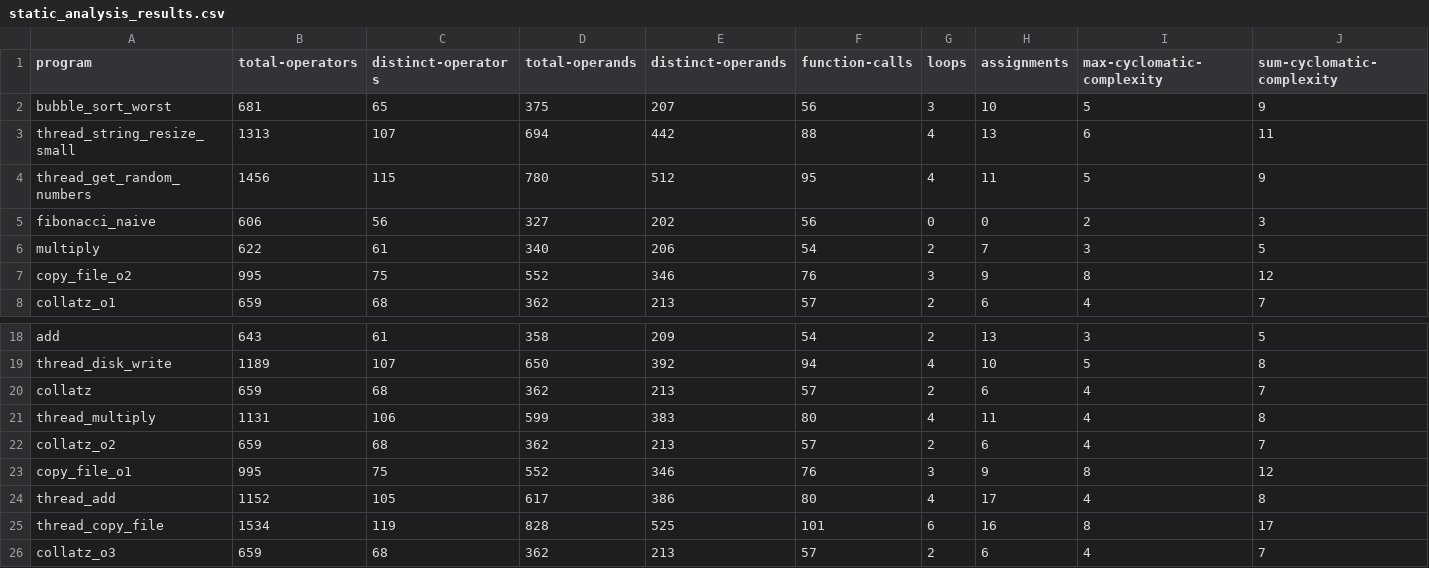
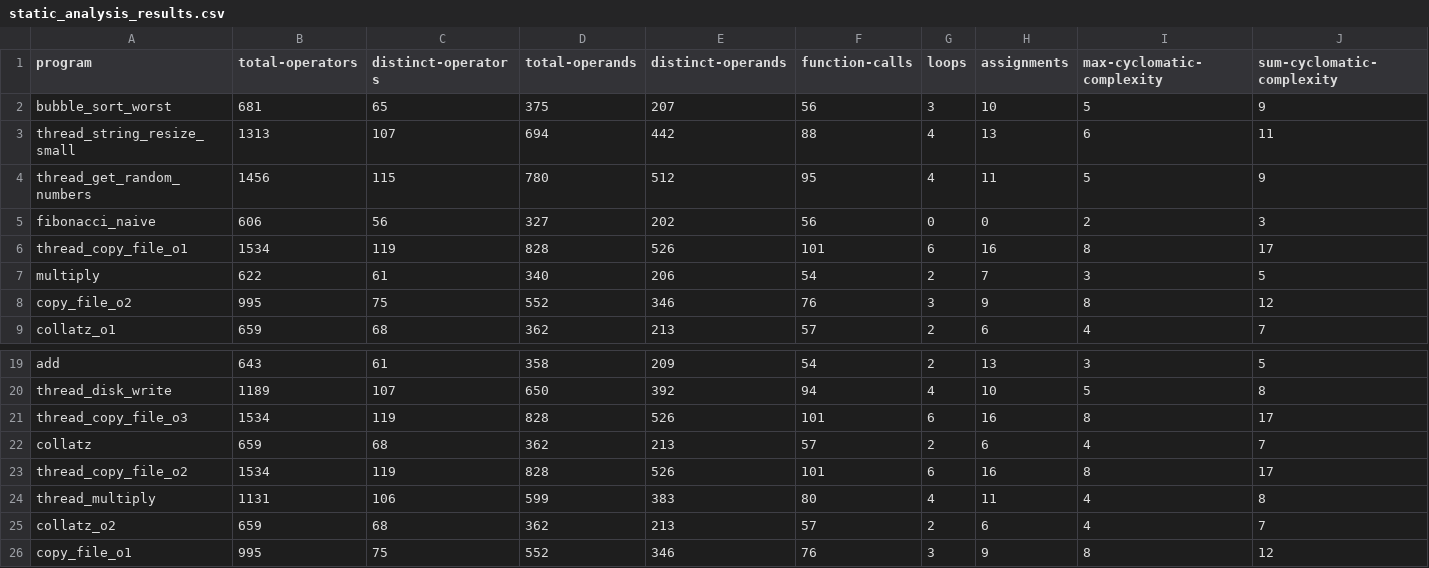
Before and after one commit to philipLutz/capstone-project, a CSV file: src/static_analysis_results.csv, drawn as a sheet; only a part is shown, gaps mark what is left out; the shorter side is filled out with more unchanged rows; rows hold the shown columns only; the diff names each change by its address in the sheet, - before the commit and + after, or states it on an @@ line.

```diff
--- a/src/static_analysis_results.csv
+++ b/src/static_analysis_results.csv
+row 6: thread_copy_file_o1 | 1534 | 119 | 828 | 526 | 101 | 6 | 16 | 8 | 17
+row 21: thread_copy_file_o3 | 1534 | 119 | 828 | 526 | 101 | 6 | 16 | 8 | 17
+row 23: thread_copy_file_o2 | 1534 | 119 | 828 | 526 | 101 | 6 | 16 | 8 | 17
```
Also changed, not shown: src/program_performance_results.csv, src/program_scores.csv, 13 other files.
